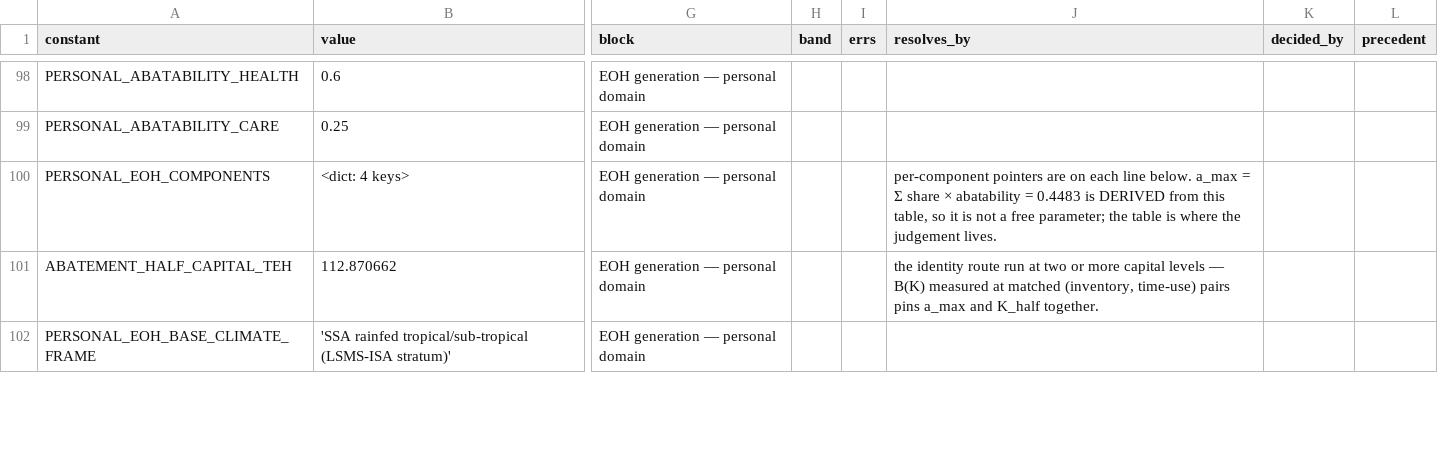
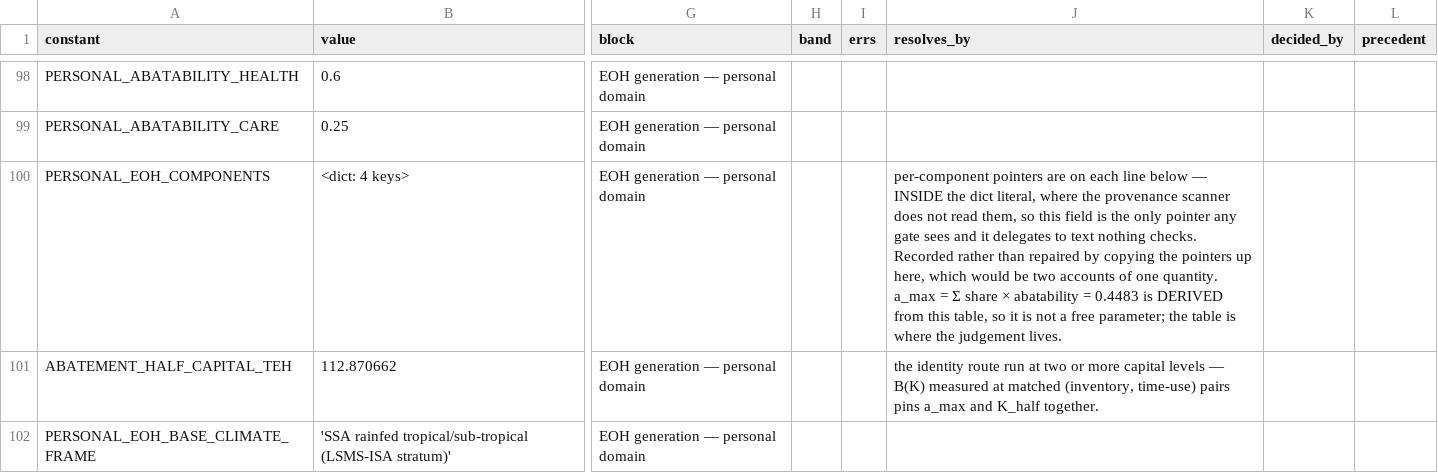
Before and after one commit to Hours-Source/HOURS, a CSV file: hours_eoh/reference/data/constant_provenance.csv, drawn as a sheet; only a part is shown, gaps mark what is left out; the diff names each change by its address in the sheet, - before the commit and + after, or states it on an @@ line.

```diff
--- a/hours_eoh/reference/data/constant_provenance.csv
+++ b/hours_eoh/reference/data/constant_provenance.csv
-J100 (resolves_by): …each line below. a_max =…
+J100 (resolves_by): …each line below — INSIDE the dict literal, where the provenance scanner does not read them, so this field is the only pointer any gate sees and it delegates to text nothing checks. Recorded rather than repaired by copying the pointers up here, which would be two accounts of one quantity. a_max =…
```
Also changed, not shown: 4 other files.
